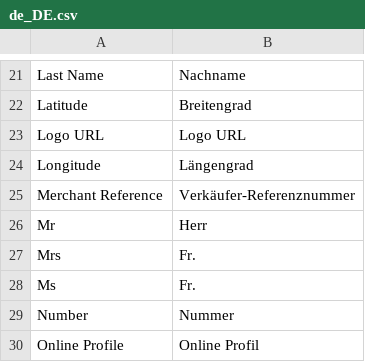
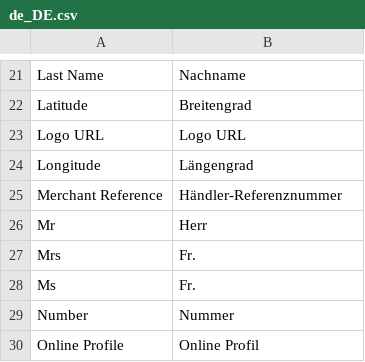
Before and after one commit to spryker/merchant-profile-merchant-portal-gui, a CSV file: data/translation/Zed/de_DE.csv, drawn as a sheet; only a part is shown, gaps mark what is left out.

```diff
--- a/data/translation/Zed/de_DE.csv
+++ b/data/translation/Zed/de_DE.csv
@@ -24,3 +24,3 @@ Latitude,Breitengrad
 Longitude,Längengrad
-"Merchant Reference",Verkäufer-Referenznummer
+"Merchant Reference",Händler-Referenznummer
 Mr,Herr
```
Also changed, not shown: 3 other files.
